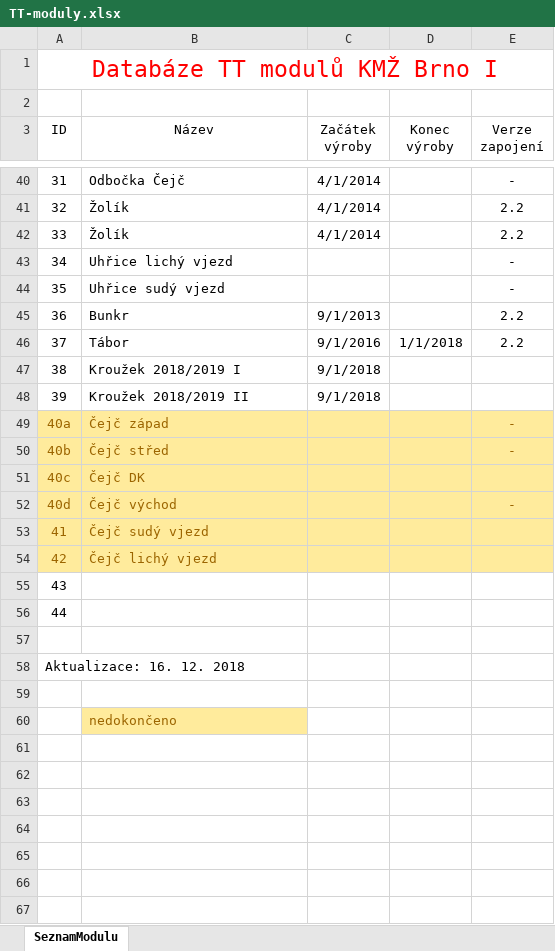
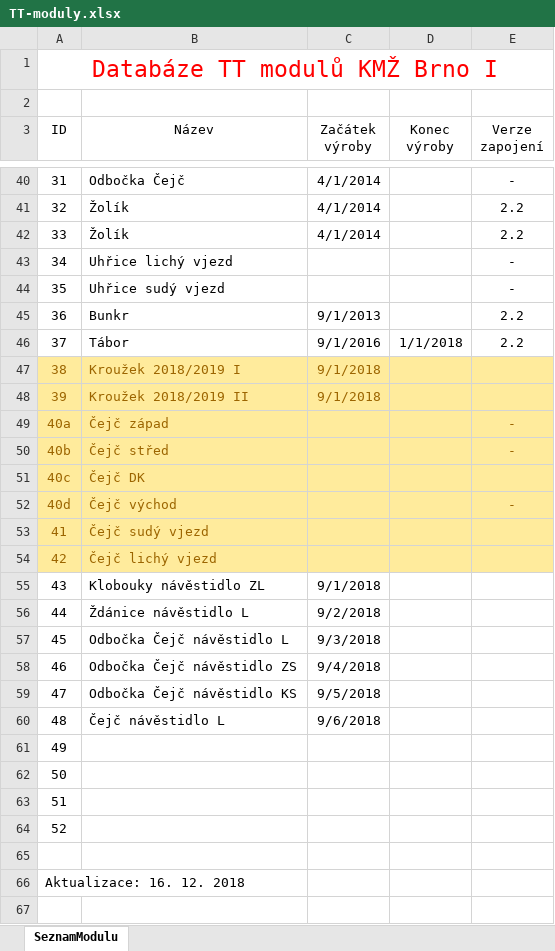
Before and after one commit to kmzbrnoI/tt-moduly, an Excel workbook: TT-moduly.xlsx, sheet SeznamModulu, drawn as a sheet; only a part is shown, gaps mark what is left out; the shorter side is filled out with more unchanged rows; values as stored, in another font and other column widths than the file's, no borders; table styles not drawn; the diff names each change by its address in the sheet, - before the commit and + after, or states it on an @@ line.

Commit message:
Doplnit navestni moduly.

```diff
--- a/TT-moduly.xlsx (sheet SeznamModulu)
+++ b/TT-moduly.xlsx (sheet SeznamModulu)
-A47:E48 fill: none
+A47:E48 fill: #FFEB9C
-A47:C48 text colour: black
+A47:C48 text colour: #9C6500
-B55 (Název): (empty)
+B55 (Název): Klobouky návěstidlo ZL
-C55 (Začátek výroby): (empty)
+C55 (Začátek výroby): 9/1/2018
-B56 (Název): (empty)
+B56 (Název): Ždánice návěstidlo L
-C56 (Začátek výroby): (empty)
+C56 (Začátek výroby): 9/2/2018
+row 57: 45 | Odbočka Čejč návěstidlo L | 9/3/2018
+row 58: 46 | Odbočka Čejč návěstidlo ZS | 9/4/2018
+row 59: 47 | Odbočka Čejč návěstidlo KS | 9/5/2018
+row 60: 48 | Čejč návěstidlo L | 9/6/2018
+row 61: 49
+row 62: 50
+row 63: 51
+row 64: 52
```
